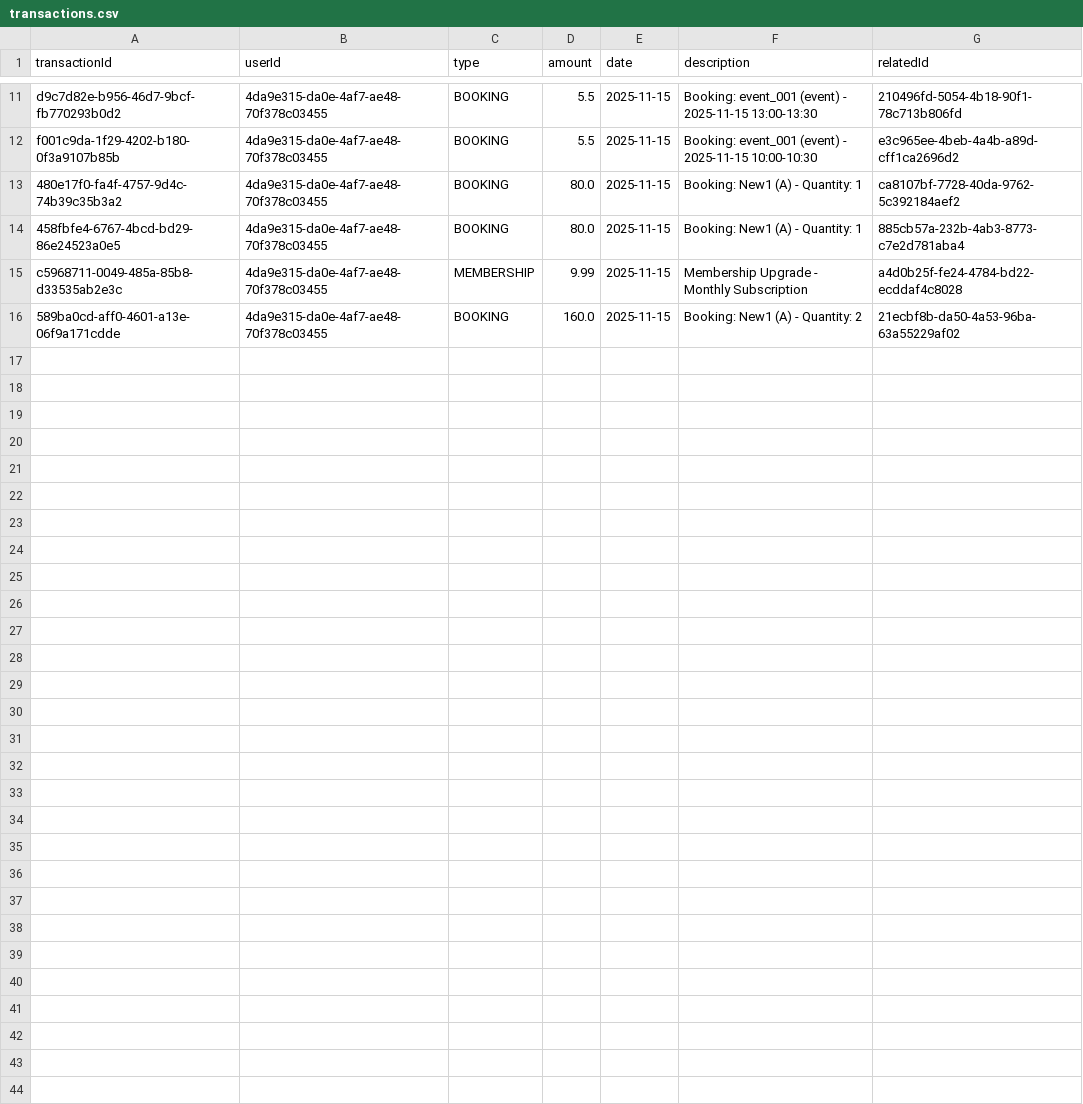
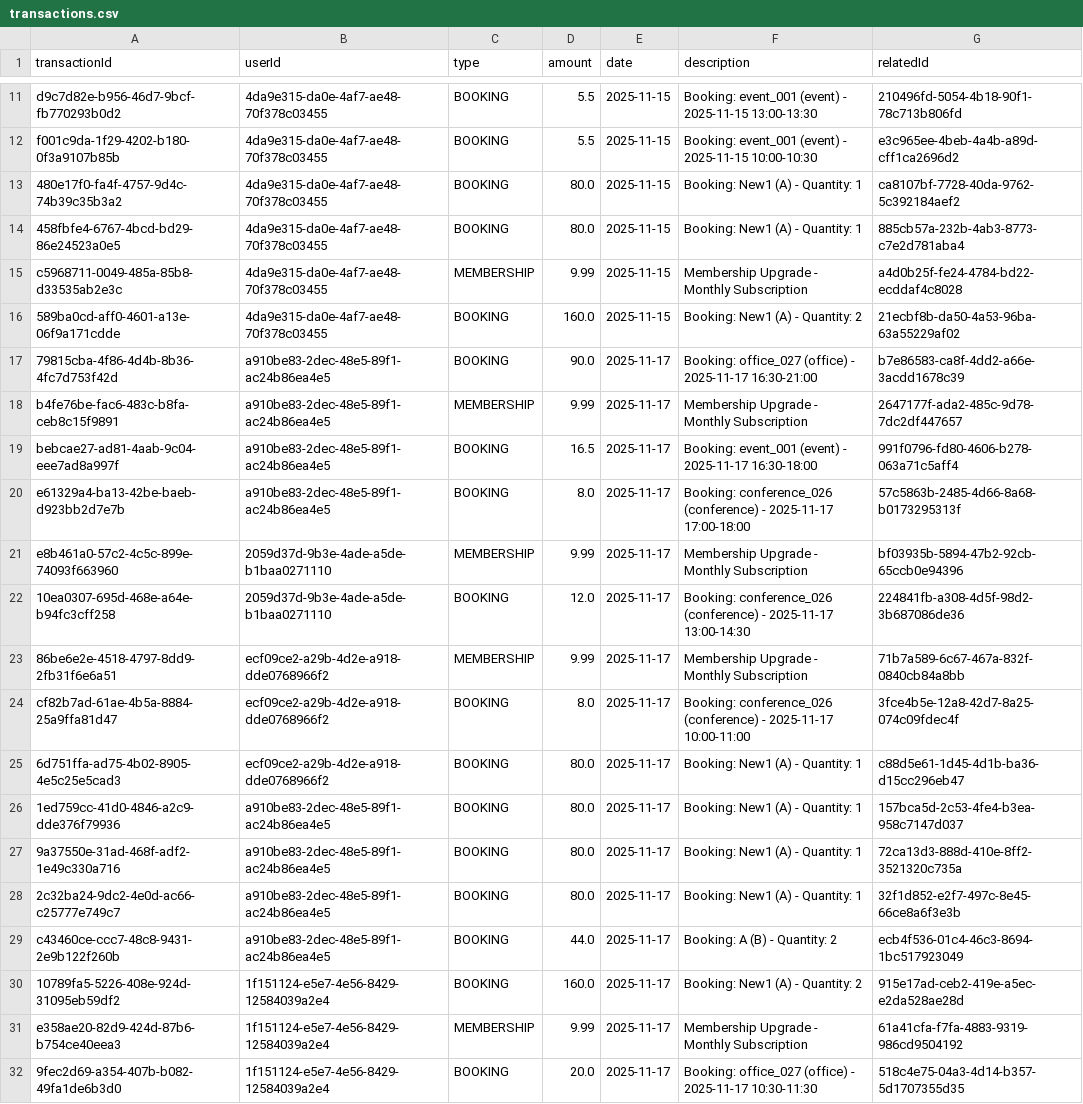
Before and after one commit to Sting6-6code/Coworking_6205, a CSV file: final-v2/data/transactions.csv, drawn as a sheet; only a part is shown, gaps mark what is left out; the diff names each change by its address in the sheet, - before the commit and + after, or states it on an @@ line.

Commit message:
add membership popup

```diff
--- a/final-v2/data/transactions.csv
+++ b/final-v2/data/transactions.csv
+row 17: 79815cba-4f86-4d4b-8b36-4fc7d753f42d | a910be83-2dec-48e5-89f1-ac24b86ea4e5 | BOOKING | 90.0 | 2025-11-17 | Booking: office_027 (office) - 2025-11-17 16:30-21:00 | b7e86583-ca8f-4dd2-a66e-3acdd1678c39
+row 18: b4fe76be-fac6-483c-b8fa-ceb8c15f9891 | a910be83-2dec-48e5-89f1-ac24b86ea4e5 | MEMBERSHIP | 9.99 | 2025-11-17 | Membership Upgrade - Monthly Subscription | 2647177f-ada2-485c-9d78-7dc2df447657
+row 19: bebcae27-ad81-4aab-9c04-eee7ad8a997f | a910be83-2dec-48e5-89f1-ac24b86ea4e5 | BOOKING | 16.5 | 2025-11-17 | Booking: event_001 (event) - 2025-11-17 16:30-18:00 | 991f0796-fd80-4606-b278-063a71c5aff4
+row 20: e61329a4-ba13-42be-baeb-d923bb2d7e7b | a910be83-2dec-48e5-89f1-ac24b86ea4e5 | BOOKING | 8.0 | 2025-11-17 | Booking: conference_026 (conference) - 2025-11-17 17:00-18:00 | 57c5863b-2485-4d66-8a68-b0173295313f
+row 21: e8b461a0-57c2-4c5c-899e-74093f663960 | 2059d37d-9b3e-4ade-a5de-b1baa0271110 | MEMBERSHIP | 9.99 | 2025-11-17 | Membership Upgrade - Monthly Subscription | bf03935b-5894-47b2-92cb-65ccb0e94396
+row 22: 10ea0307-695d-468e-a64e-b94fc3cff258 | 2059d37d-9b3e-4ade-a5de-b1baa0271110 | BOOKING | 12.0 | 2025-11-17 | Booking: conference_026 (conference) - 2025-11-17 13:00-14:30 | 224841fb-a308-4d5f-98d2-3b687086de36
+row 23: 86be6e2e-4518-4797-8dd9-2fb31f6e6a51 | ecf09ce2-a29b-4d2e-a918-dde0768966f2 | MEMBERSHIP | 9.99 | 2025-11-17 | Membership Upgrade - Monthly Subscription | 71b7a589-6c67-467a-832f-0840cb84a8bb
+row 24: cf82b7ad-61ae-4b5a-8884-25a9ffa81d47 | ecf09ce2-a29b-4d2e-a918-dde0768966f2 | BOOKING | 8.0 | 2025-11-17 | Booking: conference_026 (conference) - 2025-11-17 10:00-11:00 | 3fce4b5e-12a8-42d7-8a25-074c09fdec4f
+row 25: 6d751ffa-ad75-4b02-8905-4e5c25e5cad3 | ecf09ce2-a29b-4d2e-a918-dde0768966f2 | BOOKING | 80.0 | 2025-11-17 | Booking: New1 (A) - Quantity: 1 | c88d5e61-1d45-4d1b-ba36-d15cc296eb47
+row 26: 1ed759cc-41d0-4846-a2c9-dde376f79936 | a910be83-2dec-48e5-89f1-ac24b86ea4e5 | BOOKING | 80.0 | 2025-11-17 | Booking: New1 (A) - Quantity: 1 | 157bca5d-2c53-4fe4-b3ea-958c7147d037
+row 27: 9a37550e-31ad-468f-adf2-1e49c330a716 | a910be83-2dec-48e5-89f1-ac24b86ea4e5 | BOOKING | 80.0 | 2025-11-17 | Booking: New1 (A) - Quantity: 1 | 72ca13d3-888d-410e-8ff2-3521320c735a
+row 28: 2c32ba24-9dc2-4e0d-ac66-c25777e749c7 | a910be83-2dec-48e5-89f1-ac24b86ea4e5 | BOOKING | 80.0 | 2025-11-17 | Booking: New1 (A) - Quantity: 1 | 32f1d852-e2f7-497c-8e45-66ce8a6f3e3b
+row 29: c43460ce-ccc7-48c8-9431-2e9b122f260b | a910be83-2dec-48e5-89f1-ac24b86ea4e5 | BOOKING | 44.0 | 2025-11-17 | Booking: A (B) - Quantity: 2 | ecb4f536-01c4-46c3-8694-1bc517923049
+row 30: 10789fa5-5226-408e-924d-31095eb59df2 | 1f151124-e5e7-4e56-8429-12584039a2e4 | BOOKING | 160.0 | 2025-11-17 | Booking: New1 (A) - Quantity: 2 | 915e17ad-ceb2-419e-a5ec-e2da528ae28d
+row 31: e358ae20-82d9-424d-87b6-b754ce40eea3 | 1f151124-e5e7-4e56-8429-12584039a2e4 | MEMBERSHIP | 9.99 | 2025-11-17 | Membership Upgrade - Monthly Subscription | 61a41cfa-f7fa-4883-9319-986cd9504192
+row 32: 9fec2d69-a354-407b-b082-49fa1de6b3d0 | 1f151124-e5e7-4e56-8429-12584039a2e4 | BOOKING | 20.0 | 2025-11-17 | Booking: office_027 (office) - 2025-11-17 10:30-11:30 | 518c4e75-04a3-4d14-b357-5d1707355d35
```
Also changed, not shown: final-v2/data/bookings.csv, final-v2/data/data.csv, 16 other files.
